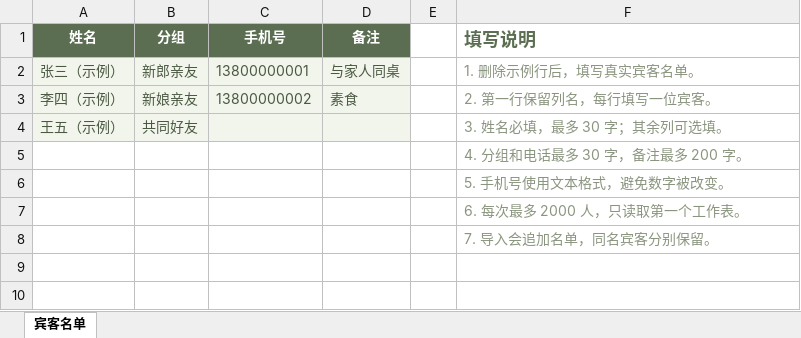
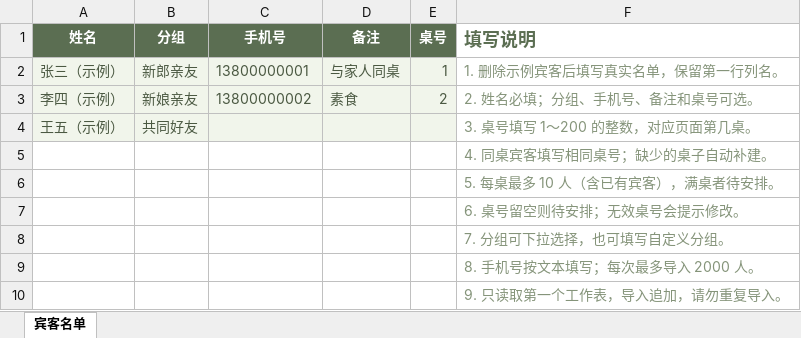
Before and after one commit to JiangN1-98/wedding-table, an Excel workbook: public/templates/guest-template.xlsx, sheet 宾客名单, drawn as a sheet; values as stored, in another font and other column widths than the file's, no borders; the diff names each change by its address in the sheet, - before the commit and + after, or states it on an @@ line.

Commit message:
Support table numbers in Excel guest imports

```diff
--- a/public/templates/guest-template.xlsx (sheet 宾客名单)
+++ b/public/templates/guest-template.xlsx (sheet 宾客名单)
-E1: (empty)
+E1: 桌号
-E1 fill: none
+E1 fill: #5B6E52
-E2 (桌号): (empty)
+E2 (桌号): 1
-E2:E4 fill: none
+E2:E4 fill: #F1F5EB
-F2 (填写说明): 1. 删除示例行后，填写真实宾客名单。
+F2 (填写说明): 1. 删除示例宾客后填写真实名单，保留第一行列名。
-E3 (桌号): (empty)
+E3 (桌号): 2
-F3 (填写说明): 2. 第一行保留列名，每行填写一位宾客。
+F3 (填写说明): 2. 姓名必填；分组、手机号、备注和桌号可选。
-F4 (填写说明): 3. 姓名必填，最多 30 字；其余列可选填。
+F4 (填写说明): 3. 桌号填写 1～200 的整数，对应页面第几桌。
-F5 (填写说明): 4. 分组和电话最多 30 字，备注最多 200 字。
+F5 (填写说明): 4. 同桌宾客填写相同桌号；缺少的桌子自动补建。
-F6 (填写说明): 5. 手机号使用文本格式，避免数字被改变。
+F6 (填写说明): 5. 每桌最多 10 人（含已有宾客），满桌者待安排。
-F7 (填写说明): 6. 每次最多 2000 人，只读取第一个工作表。
+F7 (填写说明): 6. 桌号留空则待安排；无效桌号会提示修改。
-F8 (填写说明): 7. 导入会追加名单，同名宾客分别保留。
+F8 (填写说明): 7. 分组可下拉选择，也可填写自定义分组。
+row 9:  |  |  |  |  | 8. 手机号按文本填写；每次最多导入 2000 人。
+row 10:  |  |  |  |  | 9. 只读取第一个工作表，导入追加，请勿重复导入。
```
Also changed, not shown: 6 other files.
